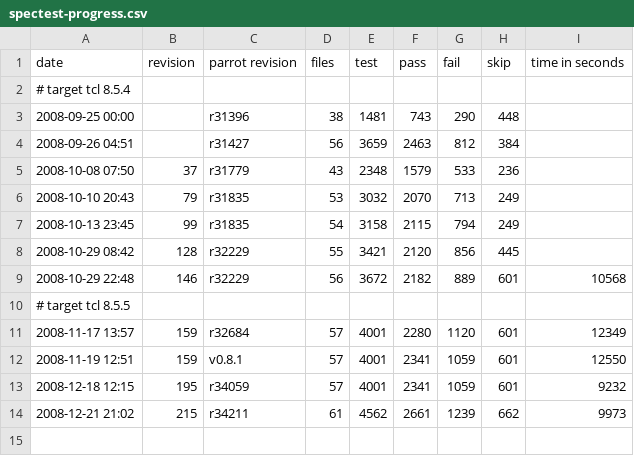
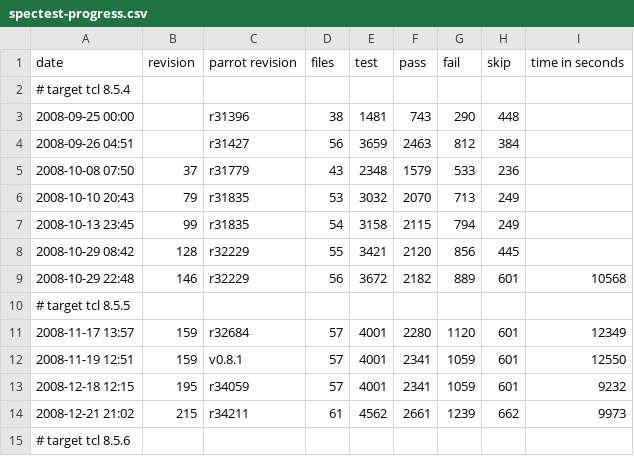
Before and after one commit to partcl/partcl, a CSV file: docs/spectest-progress.csv, drawn as a sheet; the diff names each change by its address in the sheet, - before the commit and + after, or states it on an @@ line.

Commit message:
Bump our target up to 8.5.6
git-svn-id: http://partcl.googlecode.com/svn/trunk@278 6cb8db7d-f34b-0410-8f57-4f83c6281724

```diff
--- a/docs/spectest-progress.csv
+++ b/docs/spectest-progress.csv
+row 15: # target tcl 8.5.6
```
Also changed, not shown: 5 other files.
